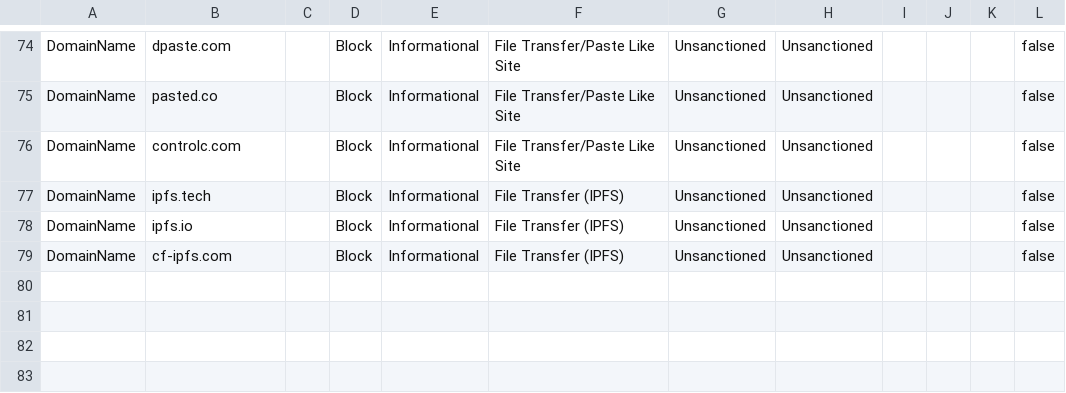
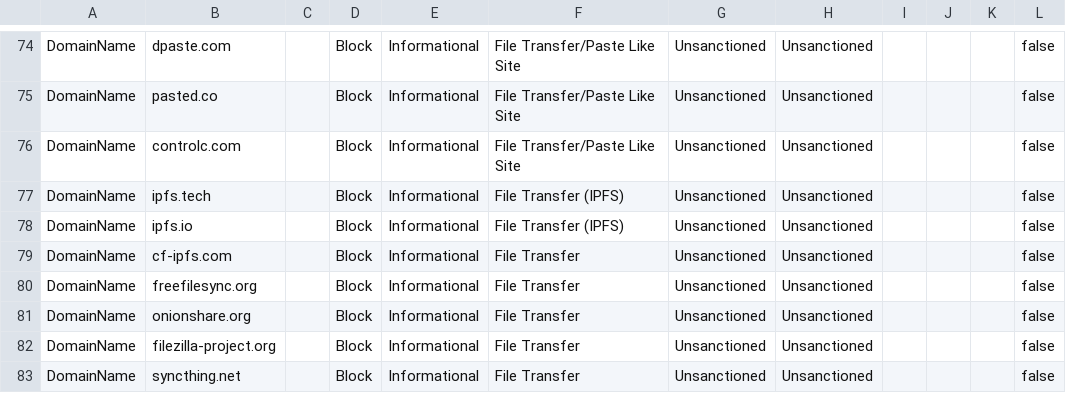
Before and after one commit to jkerai1/SoftwareCertificates, a CSV file: Bulk-IOC-CSVs/FileTransfer PasteLike Sites.csv, drawn as a sheet; only a part is shown, gaps mark what is left out.

Commit message:
Update FileTransfer PasteLike Sites.csv

```diff
--- a/Bulk-IOC-CSVs/FileTransfer PasteLike Sites.csv
+++ b/Bulk-IOC-CSVs/FileTransfer PasteLike Sites.csv
@@ -78,2 +78,6 @@ DomainName,ipfs.tech,,Block,Informational,File Transfer (IPFS),Unsanctioned,Unsa
 DomainName,ipfs.io,,Block,Informational,File Transfer (IPFS),Unsanctioned,Unsanctioned,,,,false
-DomainName,cf-ipfs.com ,,Block,Informational,File Transfer (IPFS),Unsanctioned,Unsanctioned,,,,false
+DomainName,cf-ipfs.com,,Block,Informational,File Transfer,Unsanctioned,Unsanctioned,,,,false
+DomainName,freefilesync.org,,Block,Informational,File Transfer,Unsanctioned,Unsanctioned,,,,false
+DomainName,onionshare.org,,Block,Informational,File Transfer,Unsanctioned,Unsanctioned,,,,false
+DomainName,filezilla-project.org,,Block,Informational,File Transfer,Unsanctioned,Unsanctioned,,,,false
+DomainName,syncthing.net,,Block,Informational,File Transfer,Unsanctioned,Unsanctioned,,,,false
```
